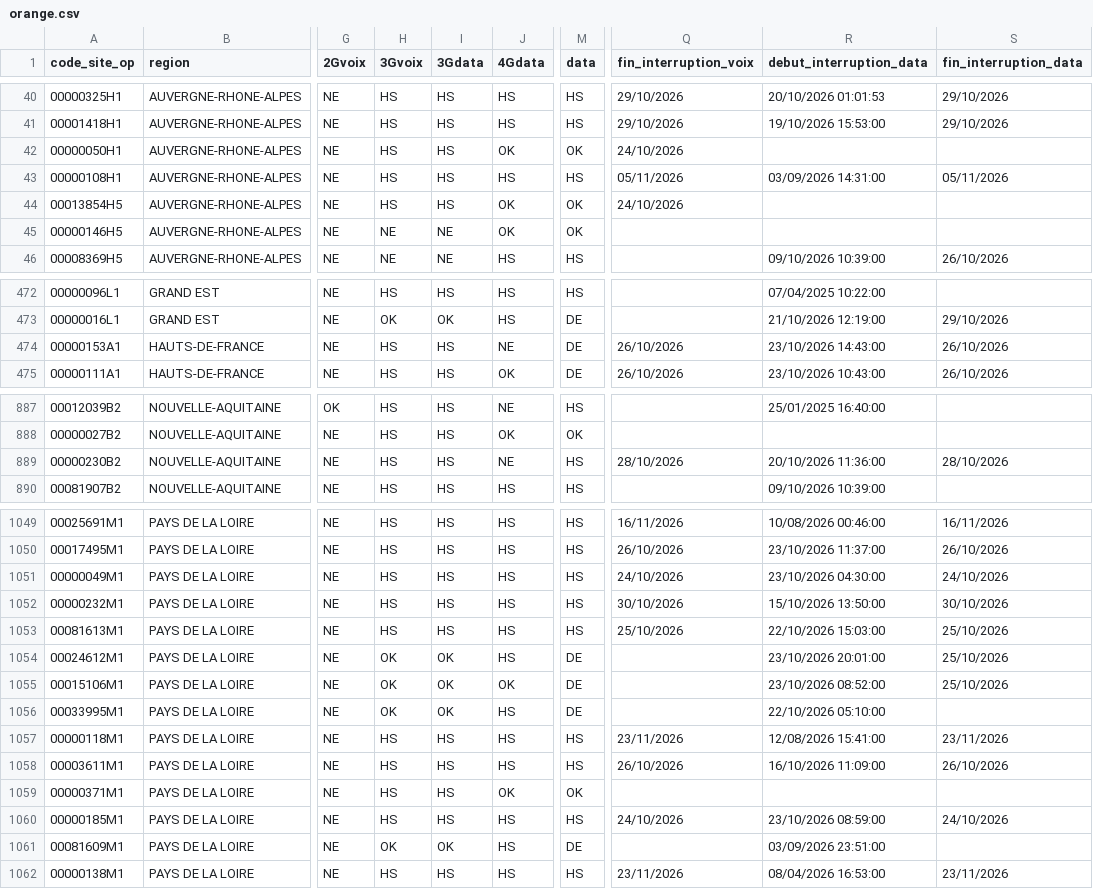
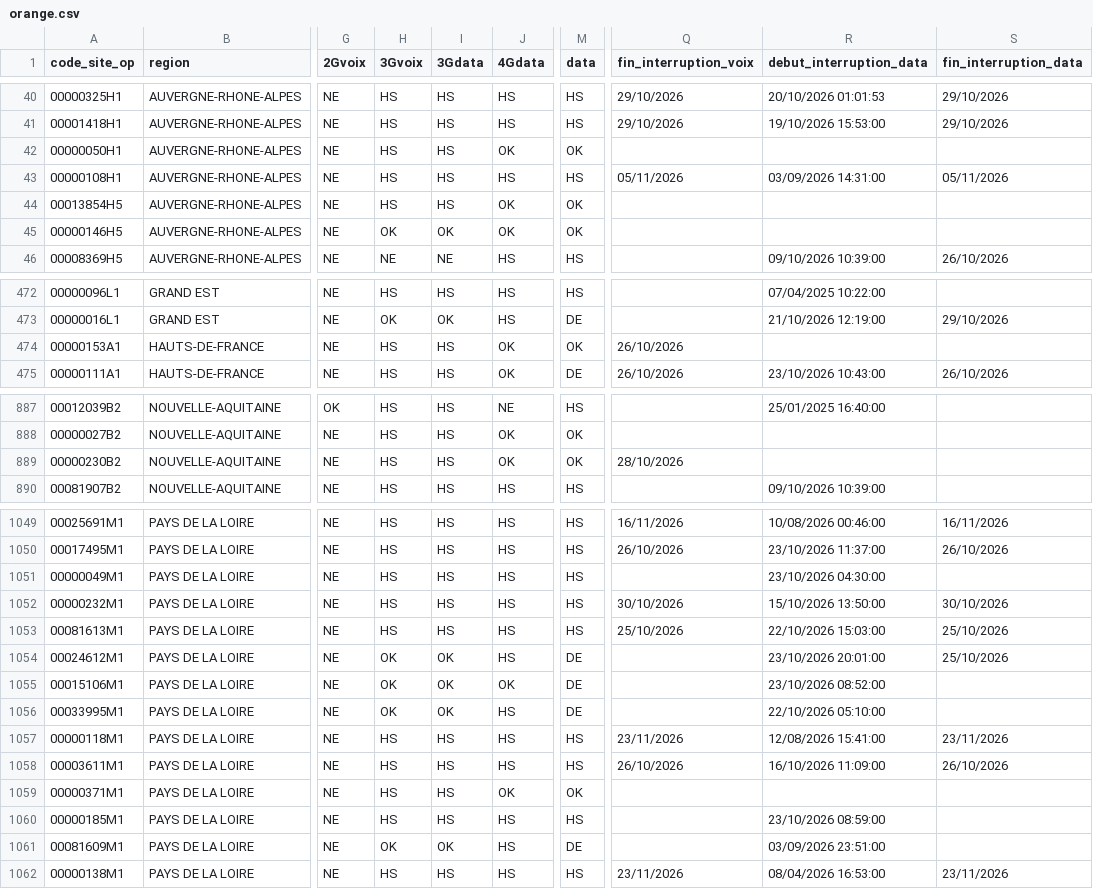
Before and after one commit to emasimco1587-tech/Panne-mobile, a CSV file: data/orange.csv, drawn as a sheet; only a part is shown, gaps mark what is left out; the diff covers the shown part only; the diff names each change by its address in the sheet, - before the commit and + after, or states it on an @@ line.

```diff
--- a/data/orange.csv
+++ b/data/orange.csv
-Q42 (fin_interruption_voix): 24/10/2026
+Q42 (fin_interruption_voix): (empty)
-Q44 (fin_interruption_voix): 24/10/2026
+Q44 (fin_interruption_voix): (empty)
-H45 (3Gvoix): NE
+H45 (3Gvoix): OK
-I45 (3Gdata): NE
+I45 (3Gdata): OK
-J474 (4Gdata): NE
+J474 (4Gdata): OK
-M474 (data): DE
+M474 (data): OK
-R474 (debut_interruption_data): 23/10/2026 14:43:00
+R474 (debut_interruption_data): (empty)
-S474 (fin_interruption_data): 26/10/2026
+S474 (fin_interruption_data): (empty)
-J889 (4Gdata): NE
+J889 (4Gdata): OK
-M889 (data): HS
+M889 (data): OK
-R889 (debut_interruption_data): 20/10/2026 11:36:00
+R889 (debut_interruption_data): (empty)
-S889 (fin_interruption_data): 28/10/2026
+S889 (fin_interruption_data): (empty)
-Q1051 (fin_interruption_voix): 24/10/2026
+Q1051 (fin_interruption_voix): (empty)
-S1051 (fin_interruption_data): 24/10/2026
+S1051 (fin_interruption_data): (empty)
-S1055 (fin_interruption_data): 25/10/2026
+S1055 (fin_interruption_data): (empty)
-Q1060 (fin_interruption_voix): 24/10/2026
+Q1060 (fin_interruption_voix): (empty)
-S1060 (fin_interruption_data): 24/10/2026
+S1060 (fin_interruption_data): (empty)
```
Also changed, not shown: 159 edited cells elsewhere in this file, data/free.csv, 1 other file.
